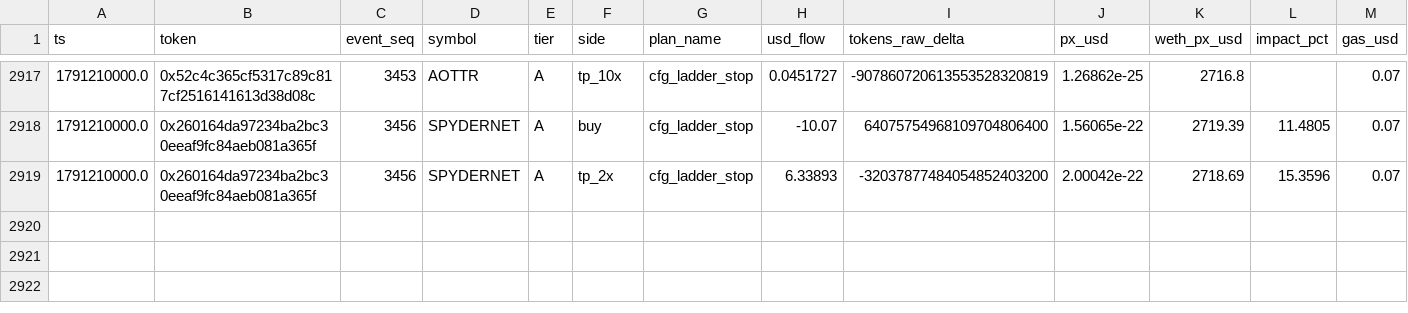
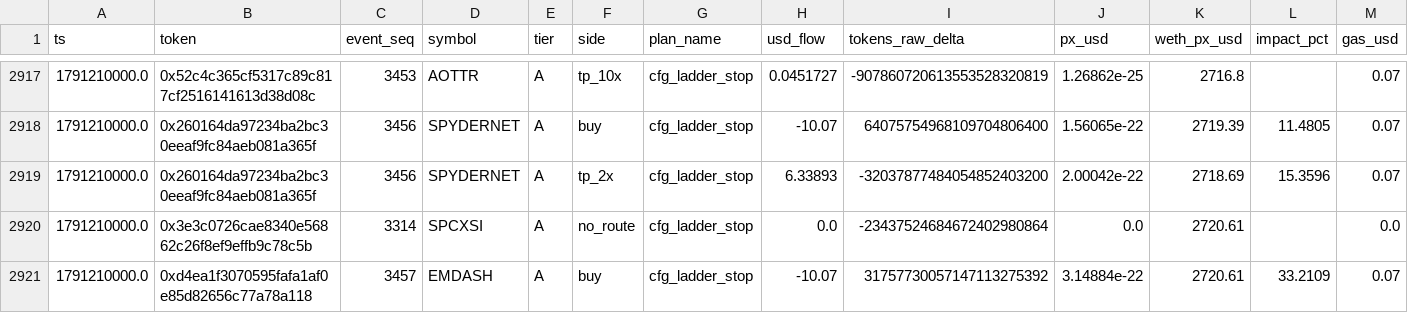
Before and after one commit to yousefjan2007-crypto/robinhood-screener, a CSV file: data/paper_ledger.csv, drawn as a sheet; only a part is shown, gaps mark what is left out; rows hold the shown columns only; the diff names each change by its address in the sheet, - before the commit and + after, or states it on an @@ line.

```diff
--- a/data/paper_ledger.csv
+++ b/data/paper_ledger.csv
+row 2920: 1791210000.0 | 0x3e3c0726cae8340e56862c26f8ef9effb9c78c5b | 3314 | SPCXSI | A | no_route | cfg_ladder_stop | 0.0 | -23437524684672402980864 | 0.0 | 2720.61 |  | 0.0
+row 2921: 1791210000.0 | 0xd4ea1f3070595fafa1af0e85d82656c77a78a118 | 3457 | EMDASH | A | buy | cfg_ladder_stop | -10.07 | 31757730057147113275392 | 3.14884e-22 | 2720.61 | 33.2109 | 0.07
```
Also changed, not shown: 13 other files.
